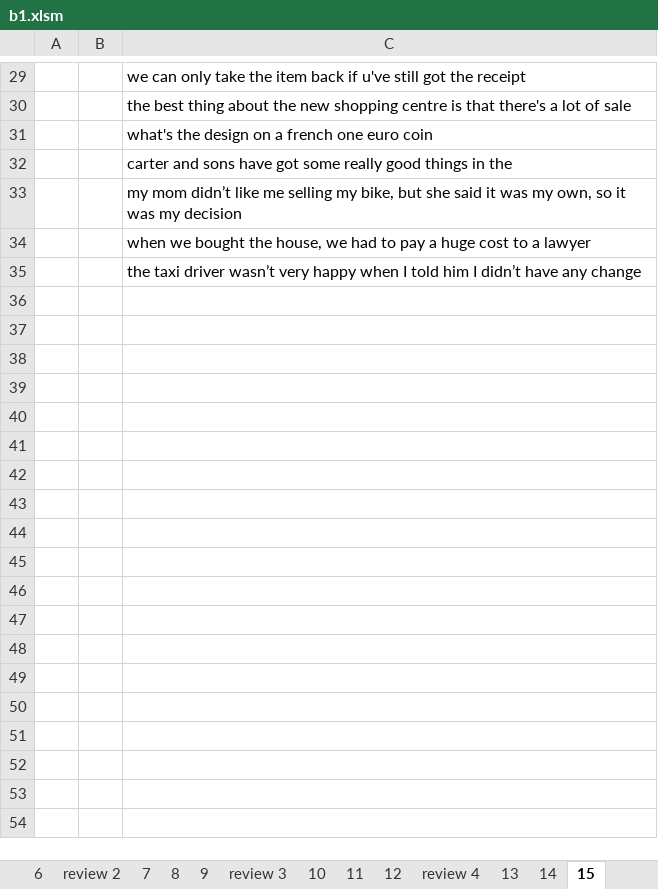
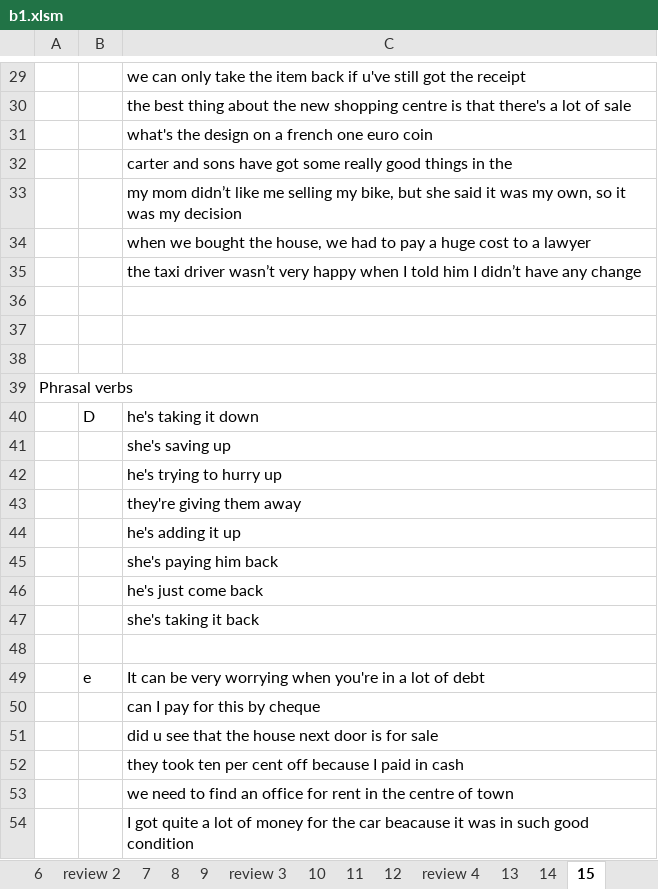
Before and after one commit to thaidh-dev/Engrisk, an Excel workbook: MinhAnh/b1/b1.xlsm, sheet 15, drawn as a sheet; only a part is shown, gaps mark what is left out; values as stored, in another font and other column widths than the file's, no borders; the diff names each change by its address in the sheet, - before the commit and + after, or states it on an @@ line.

```diff
--- a/MinhAnh/b1/b1.xlsm (sheet 15)
+++ b/MinhAnh/b1/b1.xlsm (sheet 15)
+row 36: (empty)
+row 37: (empty)
+row 38: (empty)
+row 39: Phrasal verbs
+row 40:  | D | he's taking it down
+row 41:  |  | she's saving up
+row 42:  |  | he's trying to hurry up
+row 43:  |  | they're giving them away
+row 44:  |  | he's adding it up
+row 45:  |  | she's paying him back
+row 46:  |  | he's just come back
+row 47:  |  | she's taking it back
+row 48: (empty)
+row 49:  | e | It can be very worrying when you're in a lot of debt
+row 50:  |  | can I pay for this by cheque
+row 51:  |  | did u see that the house next door is for sale
+row 52:  |  | they took ten per cent off because I paid in cash
+row 53:  |  | we need to find an office for rent in the centre of town
+row 54:  |  | I got quite a lot of money for the car beacause it was in such good condition
```
Also changed, not shown: english_grammar_in_use/2/2.xlsm.
